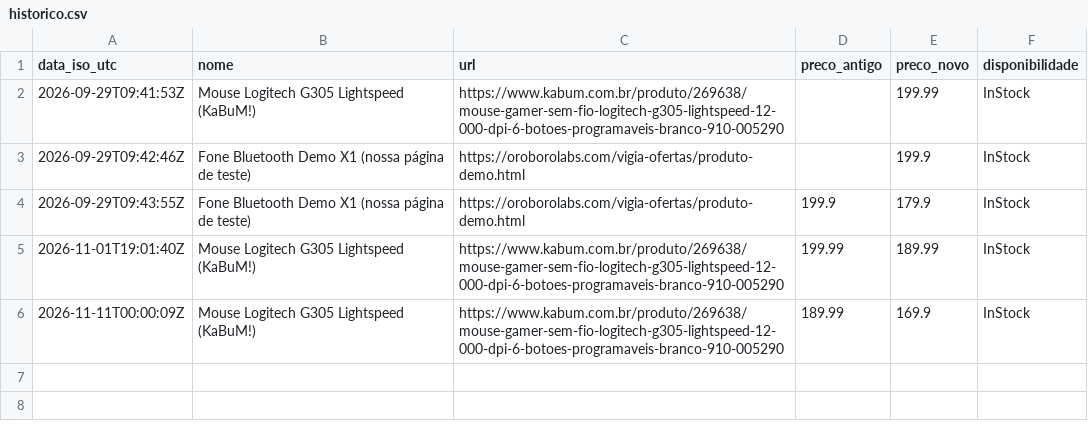
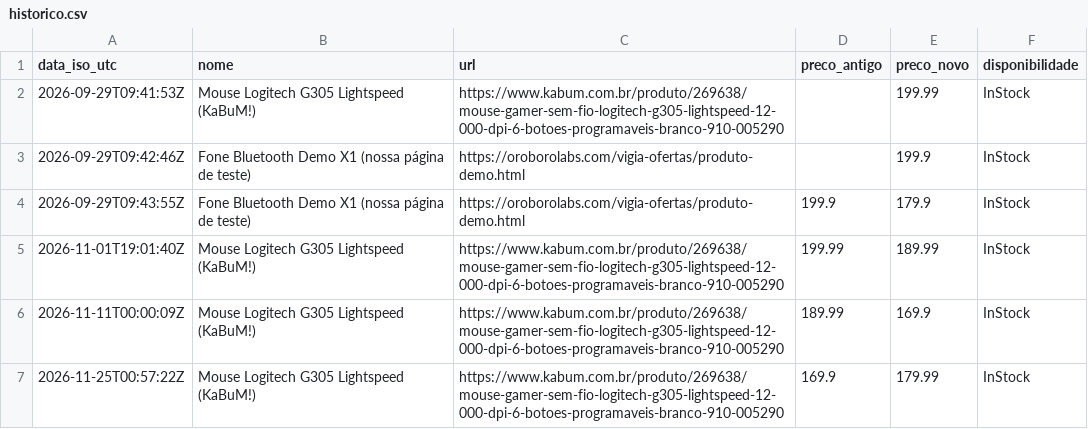
Before and after one commit to oroborolabs/oroborolabs.github.io, a CSV file: vigia-ofertas/historico.csv, drawn as a sheet.

```diff
--- a/vigia-ofertas/historico.csv
+++ b/vigia-ofertas/historico.csv
@@ -6 +6,2 @@ data_iso_utc,nome,url,preco_antigo,preco_novo,disponibilidade
 2026-11-11T00:00:09Z,Mouse Logitech G305 Lightspeed (KaBuM!),https://www.kabum.com.br/produto/269638/mouse-gamer-sem-fio-logitech-g305-lightspeed-12-000-dpi-6-botoes-programaveis-branco-910-005290,189.99,169.9,InStock
+2026-11-25T00:57:22Z,Mouse Logitech G305 Lightspeed (KaBuM!),https://www.kabum.com.br/produto/269638/mouse-gamer-sem-fio-logitech-g305-lightspeed-12-000-dpi-6-botoes-programaveis-branco-910-005290,169.9,179.99,InStock
```
Also changed, not shown: 2 other files.
